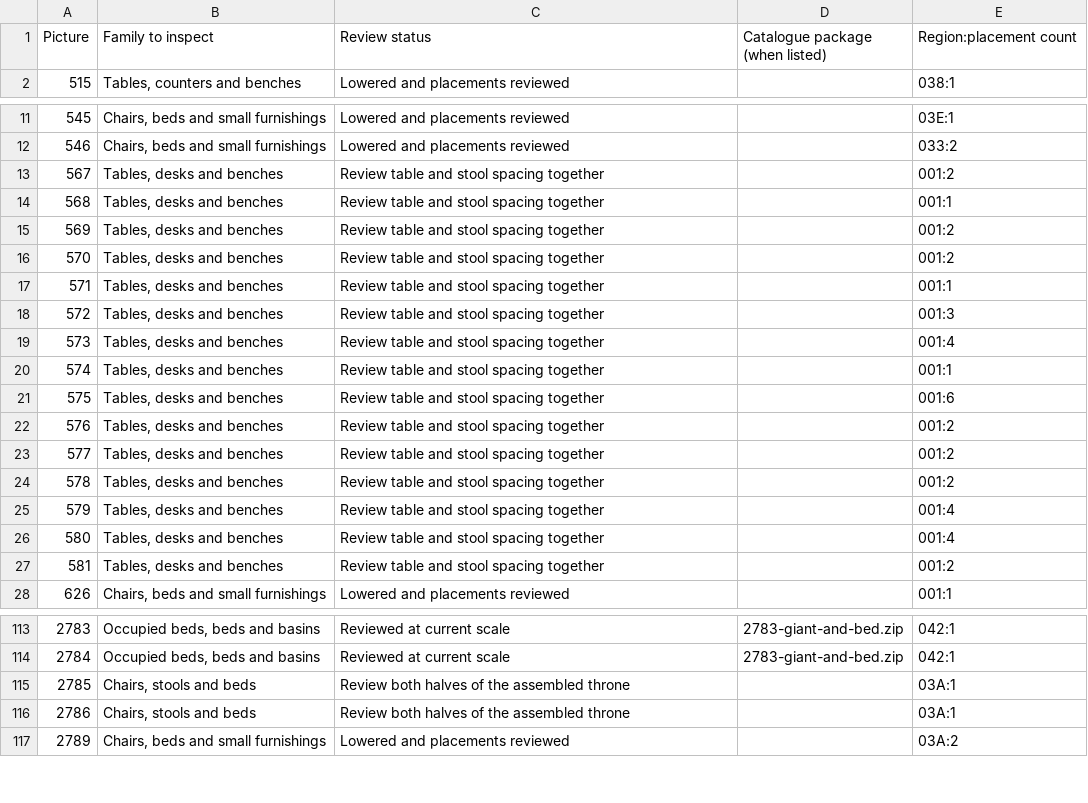
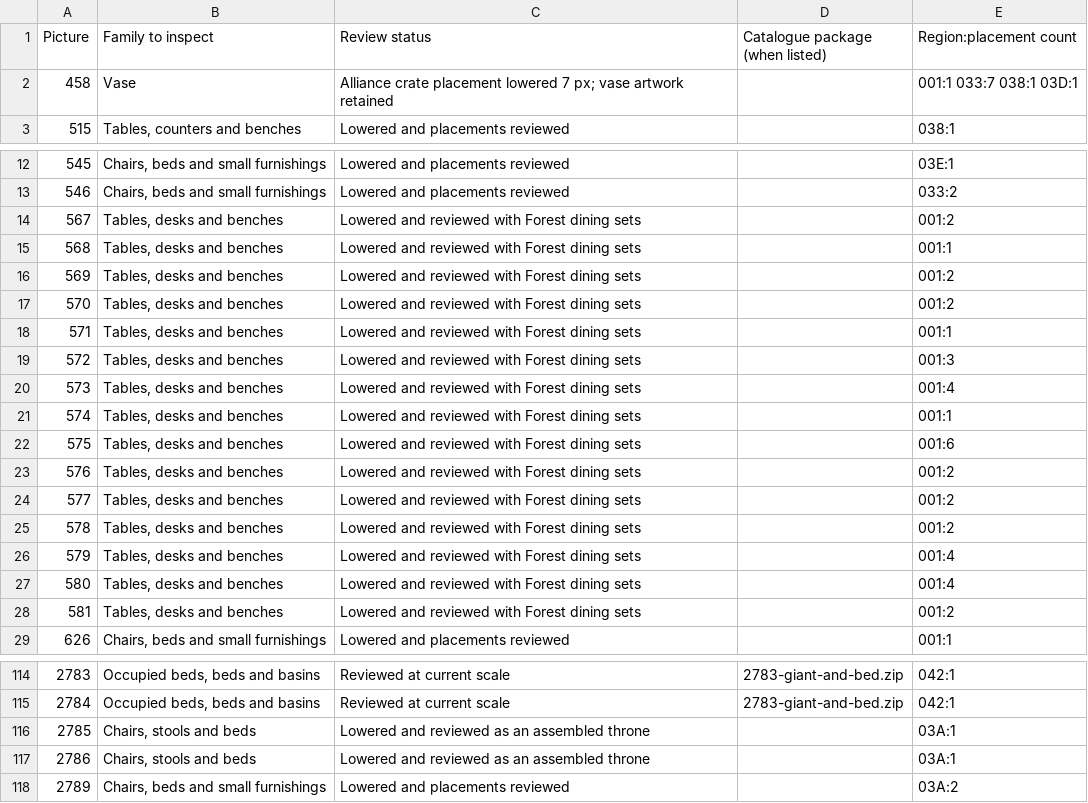
Before and after one commit to daaki85/darksun-obsidian-edition, a CSV file: reports/ravager-furniture/inventory.csv, drawn as a sheet; only a part is shown, gaps mark what is left out; the diff covers the shown part only.

Commit message:
Lower assembled Ravager furniture and keep its pieces aligned

```diff
--- a/reports/ravager-furniture/inventory.csv
+++ b/reports/ravager-furniture/inventory.csv
@@ -1,2 +1,3 @@
 Picture,Family to inspect,Review status,Catalogue package (when listed),Region:placement count
+458,Vase,Alliance crate placement lowered 7 px; vase artwork retained,,001:1 033:7 038:1 03D:1
 515,"Tables, counters and benches",Lowered and placements reviewed,,038:1
@@ -12,17 +13,17 @@ Picture,Family to inspect,Review status,Catalogue package (when listed),Region:p
 546,"Chairs, beds and small furnishings",Lowered and placements reviewed,,033:2
-567,"Tables, desks and benches",Review table and stool spacing together,,001:2
-568,"Tables, desks and benches",Review table and stool spacing together,,001:1
-569,"Tables, desks and benches",Review table and stool spacing together,,001:2
-570,"Tables, desks and benches",Review table and stool spacing together,,001:2
-571,"Tables, desks and benches",Review table and stool spacing together,,001:1
-572,"Tables, desks and benches",Review table and stool spacing together,,001:3
-573,"Tables, desks and benches",Review table and stool spacing together,,001:4
-574,"Tables, desks and benches",Review table and stool spacing together,,001:1
-575,"Tables, desks and benches",Review table and stool spacing together,,001:6
-576,"Tables, desks and benches",Review table and stool spacing together,,001:2
-577,"Tables, desks and benches",Review table and stool spacing together,,001:2
-578,"Tables, desks and benches",Review table and stool spacing together,,001:2
-579,"Tables, desks and benches",Review table and stool spacing together,,001:4
-580,"Tables, desks and benches",Review table and stool spacing together,,001:4
-581,"Tables, desks and benches",Review table and stool spacing together,,001:2
+567,"Tables, desks and benches",Lowered and reviewed with Forest dining sets,,001:2
+568,"Tables, desks and benches",Lowered and reviewed with Forest dining sets,,001:1
+569,"Tables, desks and benches",Lowered and reviewed with Forest dining sets,,001:2
+570,"Tables, desks and benches",Lowered and reviewed with Forest dining sets,,001:2
+571,"Tables, desks and benches",Lowered and reviewed with Forest dining sets,,001:1
+572,"Tables, desks and benches",Lowered and reviewed with Forest dining sets,,001:3
+573,"Tables, desks and benches",Lowered and reviewed with Forest dining sets,,001:4
+574,"Tables, desks and benches",Lowered and reviewed with Forest dining sets,,001:1
+575,"Tables, desks and benches",Lowered and reviewed with Forest dining sets,,001:6
+576,"Tables, desks and benches",Lowered and reviewed with Forest dining sets,,001:2
+577,"Tables, desks and benches",Lowered and reviewed with Forest dining sets,,001:2
+578,"Tables, desks and benches",Lowered and reviewed with Forest dining sets,,001:2
+579,"Tables, desks and benches",Lowered and reviewed with Forest dining sets,,001:4
+580,"Tables, desks and benches",Lowered and reviewed with Forest dining sets,,001:4
+581,"Tables, desks and benches",Lowered and reviewed with Forest dining sets,,001:2
 626,"Chairs, beds and small furnishings",Lowered and placements reviewed,,001:1
@@ -114,4 +115,4 @@ Picture,Family to inspect,Review status,Catalogue package (when listed),Region:p
 2784,"Occupied beds, beds and basins",Reviewed at current scale,2783-giant-and-bed.zip,042:1
-2785,"Chairs, stools and beds",Review both halves of the assembled throne,,03A:1
-2786,"Chairs, stools and beds",Review both halves of the assembled throne,,03A:1
+2785,"Chairs, stools and beds",Lowered and reviewed as an assembled throne,,03A:1
+2786,"Chairs, stools and beds",Lowered and reviewed as an assembled throne,,03A:1
 2789,"Chairs, beds and small furnishings",Lowered and placements reviewed,,03A:2
```
Also changed, not shown: 1 edited cell elsewhere in this file, 17 other files.
